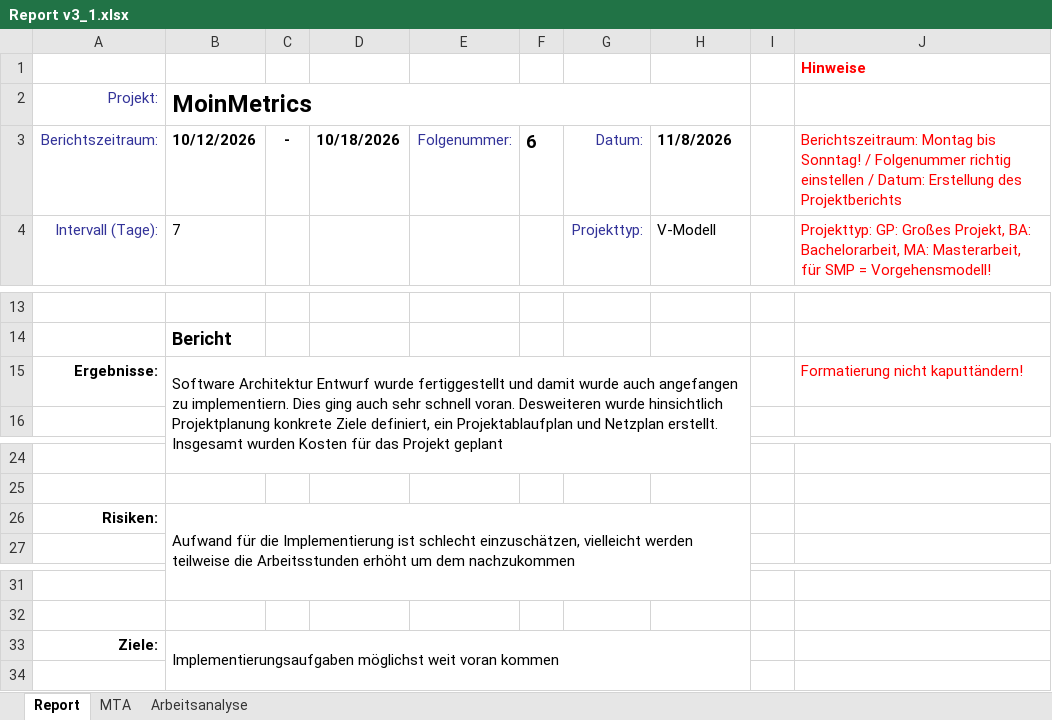
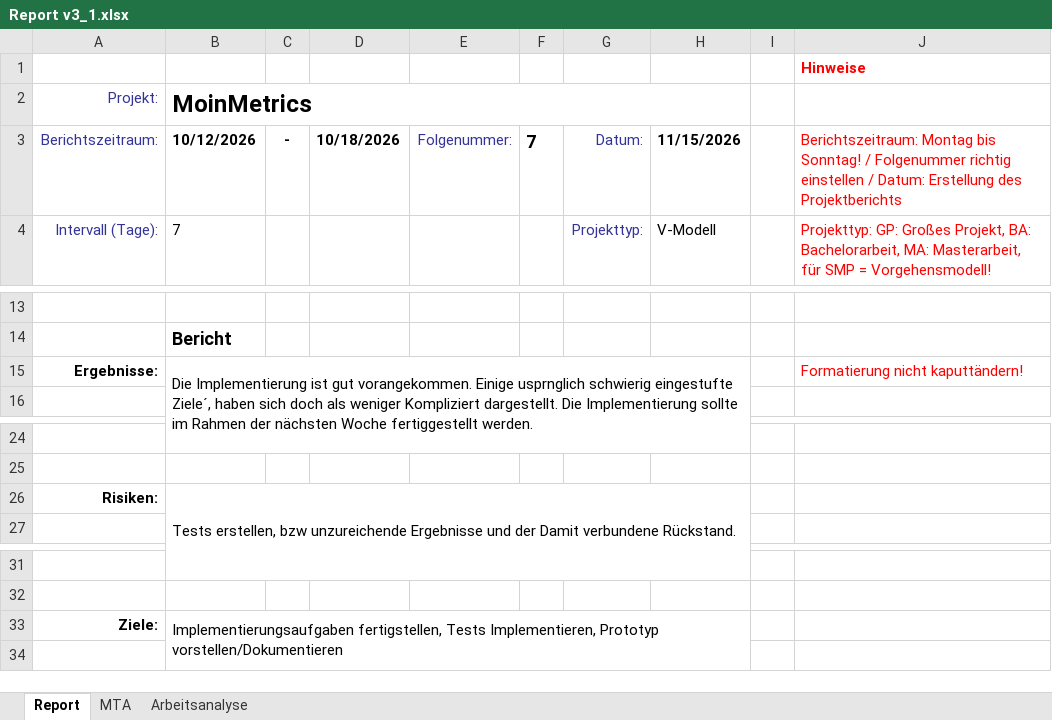
Before and after one commit to 0nikun/SPM_MoinMetrics, an Excel workbook: MoinMetrics/moodle/berichte/Report v3_1.xlsx, sheet Report, drawn as a sheet; only a part is shown, gaps mark what is left out; values as stored, in another font and other column widths than the file's, no borders; charts and pictures not drawn; the diff names each change by its address in the sheet, - before the commit and + after, or states it on an @@ line.

Commit message:
Wochenreport

```diff
--- a/MoinMetrics/moodle/berichte/Report v3_1.xlsx (sheet Report)
+++ b/MoinMetrics/moodle/berichte/Report v3_1.xlsx (sheet Report)
-F3: 6
+F3: 7
-H3: 11/8/2026
+H3: 11/15/2026
-B15 (MoinMetrics): Software Architektur Entwurf wurde fertiggestellt und damit wurde auch angefangen zu implementiern. Dies ging auch sehr schnell voran. Desweiteren wurde hinsichtlich Projektplanung konkrete Ziele definiert, ein Projektablaufplan und Netzplan erstellt. Insgesamt wurden Kosten für das Projekt geplant
+B15 (MoinMetrics): Die Implementierung ist gut vorangekommen. Einige usprnglich schwierig eingestufte Ziele´, haben sich doch als weniger Kompliziert dargestellt. Die Implementierung sollte im Rahmen der nächsten Woche fertiggestellt werden.
-B26 (MoinMetrics): Aufwand für die Implementierung ist schlecht einzuschätzen, vielleicht werden teilweise die Arbeitsstunden erhöht um dem nachzukommen
+B26 (MoinMetrics): Tests erstellen, bzw unzureichende Ergebnisse und der Damit verbundene Rückstand.
-B33 (MoinMetrics): Implementierungsaufgaben möglichst weit voran kommen
+B33 (MoinMetrics): Implementierungsaufgaben fertigstellen, Tests Implementieren, Prototyp vorstellen/Dokumentieren
```
Also changed, not shown: sheet Arbeitsanalyse, sheet MTA, charts or pictures, 1 other file.
